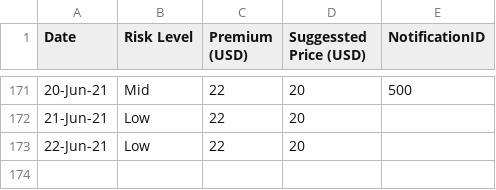
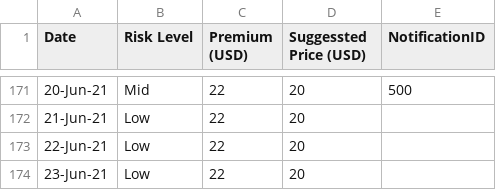
Before and after one commit to earling/us-west, a CSV file: us-west-2021-pricing.csv, drawn as a sheet; only a part is shown, gaps mark what is left out.

Commit message:
23-Jun-21,Low,22,20,

```diff
--- a/us-west-2021-pricing.csv
+++ b/us-west-2021-pricing.csv
@@ -173 +173,2 @@ Date,Risk Level,Premium (USD),Suggessted Price (USD),NotificationID
 22-Jun-21,Low,22,20,
+23-Jun-21,Low,22,20,
```
